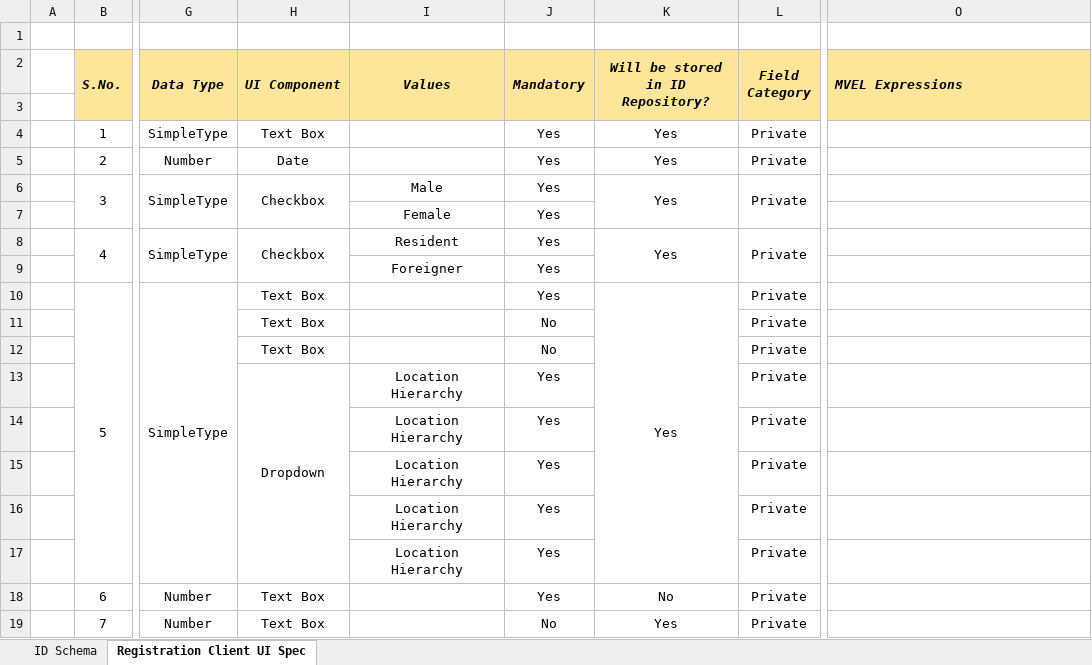
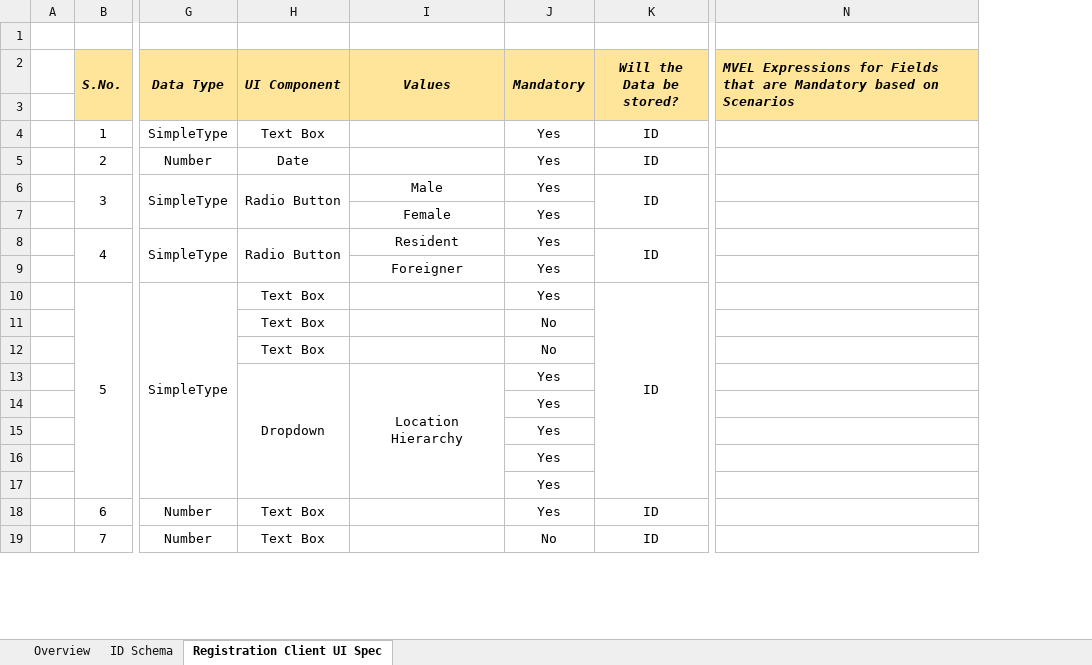
Before and after one commit to mosip/documentation, an Excel workbook: docs/_sources/id_schema/Sample_ID_Object_Definition.xlsx, sheet Registration Client UI Spec, drawn as a sheet; only a part is shown, gaps mark what is left out; values as stored, in another font and other column widths than the file's, no borders; removed rows and columns are numbered as before the commit, all else as after; the diff covers the shown part only; the diff names each change by its address in the sheet, - before the commit and + after, or states it on an @@ line.

Commit message:
Update Sample_ID_Object_Definition.xlsx

```diff
--- a/docs/_sources/id_schema/Sample_ID_Object_Definition.xlsx (sheet Registration Client UI Spec)
+++ b/docs/_sources/id_schema/Sample_ID_Object_Definition.xlsx (sheet Registration Client UI Spec)
+sheet tab: Overview
-column K (Will be stored in ID Repository?), rows 4-19: Yes | Yes | Yes |  | Yes |  | Yes |  |  |  |  |  |  |  | No | Yes
-column L (Field Category), rows 4-19: Private | Private | Private |  | Private |  | Private | Private | Private | Private | Private | Private | Private | Private | Private | Private
+column K (Will the Data be stored?), rows 4-19: ID | ID | ID |  | ID |  | ID |  |  |  |  |  |  |  | ID | ID
-N2: MVEL Expressions
+N2: MVEL Expressions for Fields that are Mandatory based on Scenarios
-H6 (UI Component): Checkbox
+H6 (UI Component): Radio Button
-H8 (UI Component): Checkbox
+H8 (UI Component): Radio Button
+I13:I17 merged
-I14:I17 (Values): Location Hierarchy
+I14:I17 (Values): (empty)
```
Also changed, not shown: 8 edited cells elsewhere in this sheet, sheet ID Schema, hidden cells.
